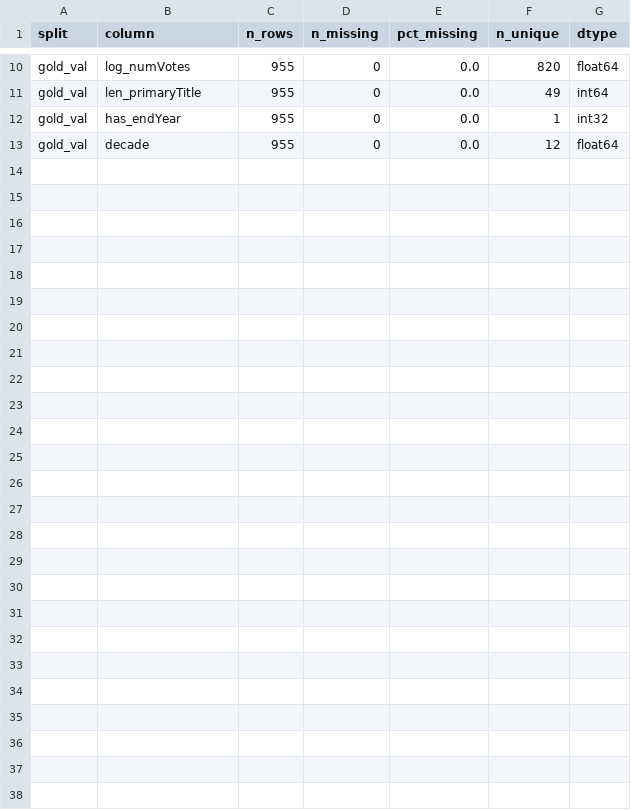
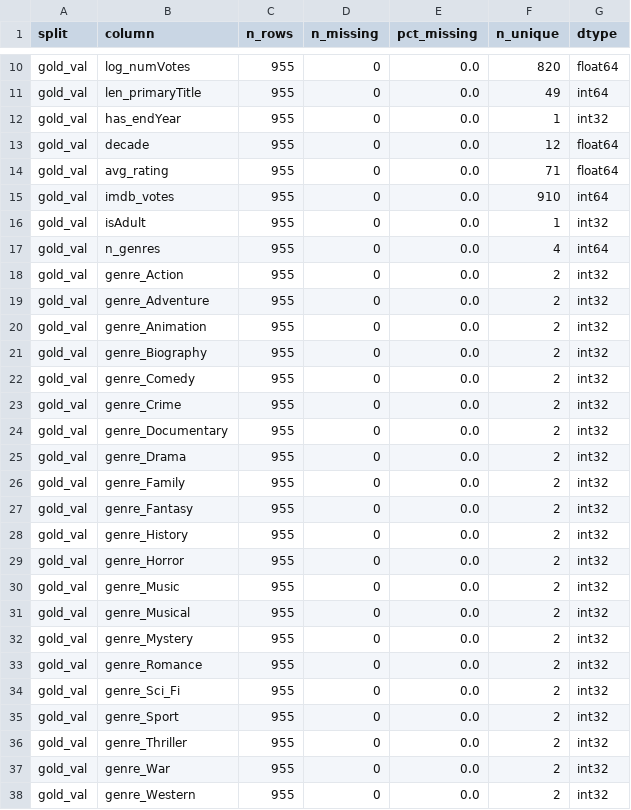
Before and after one commit to BhinkAtUVA/BigDataIMDB, a CSV file: imdb_pipeline/outputs/profiles/profile_gold_val.csv, drawn as a sheet; only a part is shown, gaps mark what is left out.

```diff
--- a/imdb_pipeline/outputs/profiles/profile_gold_val.csv
+++ b/imdb_pipeline/outputs/profiles/profile_gold_val.csv
@@ -13 +13,26 @@ gold_val,has_endYear,955,0,0.0,1,int32
 gold_val,decade,955,0,0.0,12,float64
+gold_val,avg_rating,955,0,0.0,71,float64
+gold_val,imdb_votes,955,0,0.0,910,int64
+gold_val,isAdult,955,0,0.0,1,int32
+gold_val,n_genres,955,0,0.0,4,int64
+gold_val,genre_Action,955,0,0.0,2,int32
+gold_val,genre_Adventure,955,0,0.0,2,int32
+gold_val,genre_Animation,955,0,0.0,2,int32
+gold_val,genre_Biography,955,0,0.0,2,int32
+gold_val,genre_Comedy,955,0,0.0,2,int32
+gold_val,genre_Crime,955,0,0.0,2,int32
+gold_val,genre_Documentary,955,0,0.0,2,int32
+gold_val,genre_Drama,955,0,0.0,2,int32
+gold_val,genre_Family,955,0,0.0,2,int32
+gold_val,genre_Fantasy,955,0,0.0,2,int32
+gold_val,genre_History,955,0,0.0,2,int32
+gold_val,genre_Horror,955,0,0.0,2,int32
+gold_val,genre_Music,955,0,0.0,2,int32
+gold_val,genre_Musical,955,0,0.0,2,int32
+gold_val,genre_Mystery,955,0,0.0,2,int32
+gold_val,genre_Romance,955,0,0.0,2,int32
+gold_val,genre_Sci_Fi,955,0,0.0,2,int32
+gold_val,genre_Sport,955,0,0.0,2,int32
+gold_val,genre_Thriller,955,0,0.0,2,int32
+gold_val,genre_War,955,0,0.0,2,int32
+gold_val,genre_Western,955,0,0.0,2,int32
```
Also changed, not shown: imdb_pipeline/data/cleaned/train_features.csv, imdb_pipeline/data/merged/train_features.csv, 9 other files.
